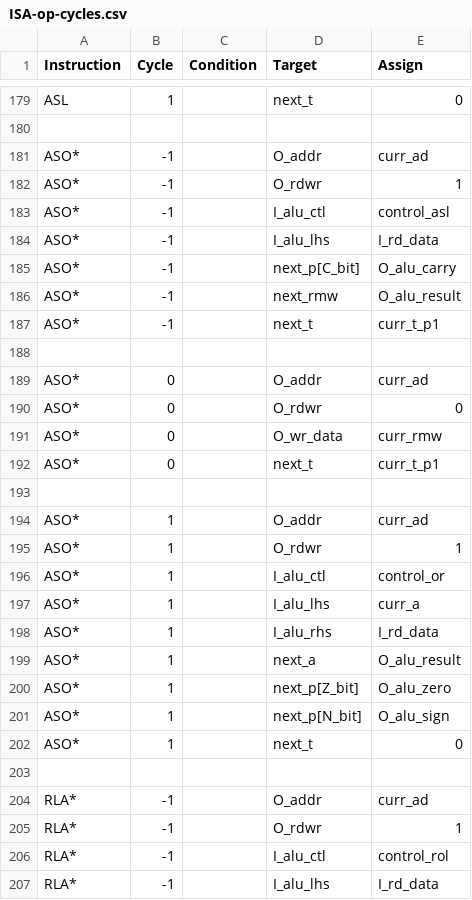
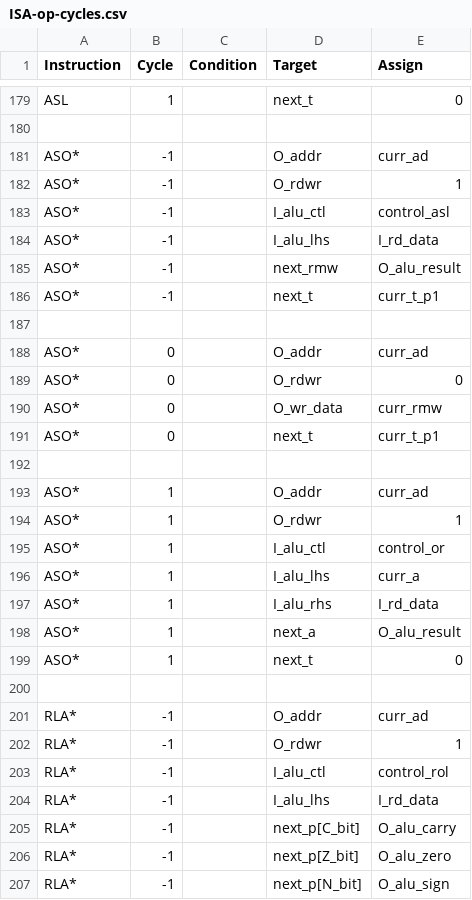
Before and after one commit to 2bitsin/Q2A03, a CSV file: data/ISA-op-cycles.csv, drawn as a sheet; only a part is shown, gaps mark what is left out; the shorter side is filled out with more unchanged rows; the diff names each change by its address in the sheet, - before the commit and + after, or states it on an @@ line.

```diff
--- a/data/ISA-op-cycles.csv
+++ b/data/ISA-op-cycles.csv
-row 185: ASO* | -1 |  | next_p[C_bit] | O_alu_carry
-row 200: ASO* | 1 |  | next_p[Z_bit] | O_alu_zero
-row 201: ASO* | 1 |  | next_p[N_bit] | O_alu_sign
```
Also changed, not shown: 2 other files.
